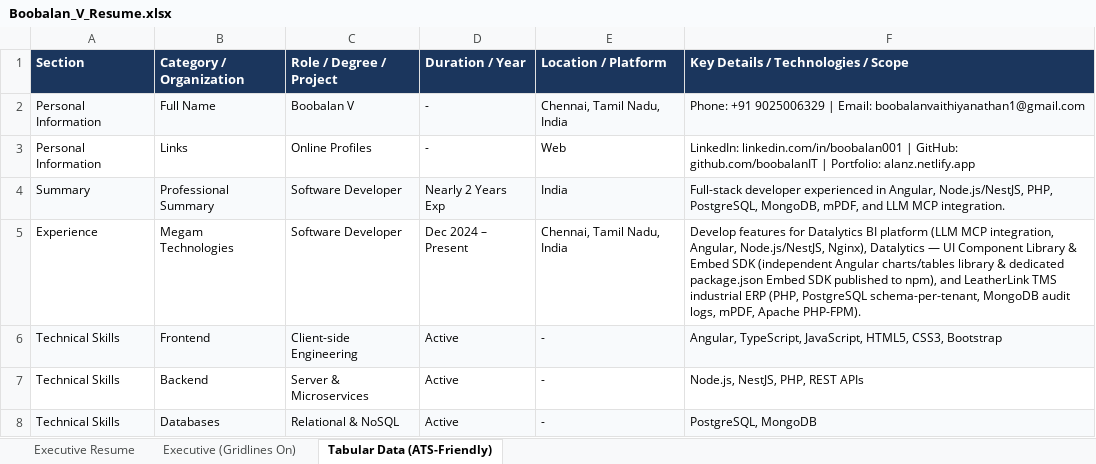
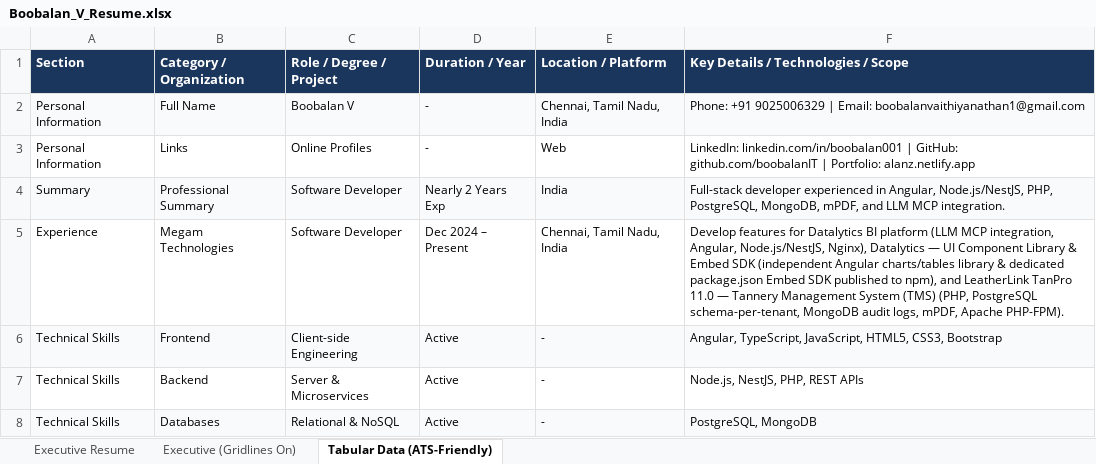
Before and after one commit to BoobalanIT/Resume-Builder, an Excel workbook: Boobalan_V_Resume.xlsx, sheet Tabular Data (ATS-Friendly), drawn as a sheet; only a part is shown; values as stored, in another font and other column widths than the file's, no borders; the diff names each change by its address in the sheet, - before the commit and + after, or states it on an @@ line.

```diff
--- a/Boobalan_V_Resume.xlsx (sheet Tabular Data (ATS-Friendly))
+++ b/Boobalan_V_Resume.xlsx (sheet Tabular Data (ATS-Friendly))
-F5: …and LeatherLink TMS industrial ERP (PHP, PostgreSQL…
+F5: …and LeatherLink TanPro 11.0 — Tannery Management System (TMS) (PHP, PostgreSQL…
```
Also changed, not shown: sheet Executive (Gridlines On), sheet Executive Resume, 8 other files.
